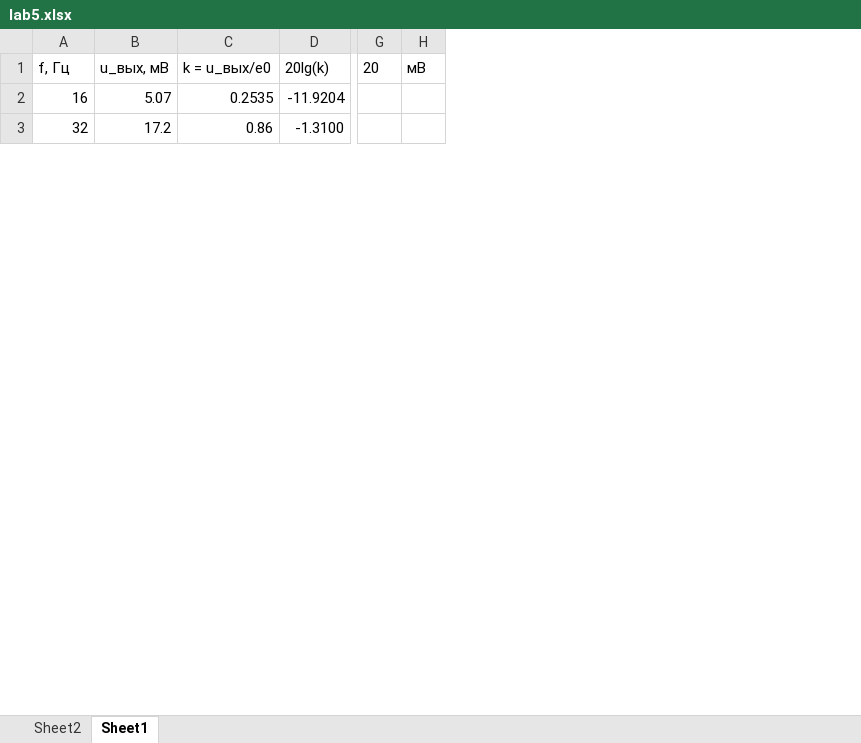
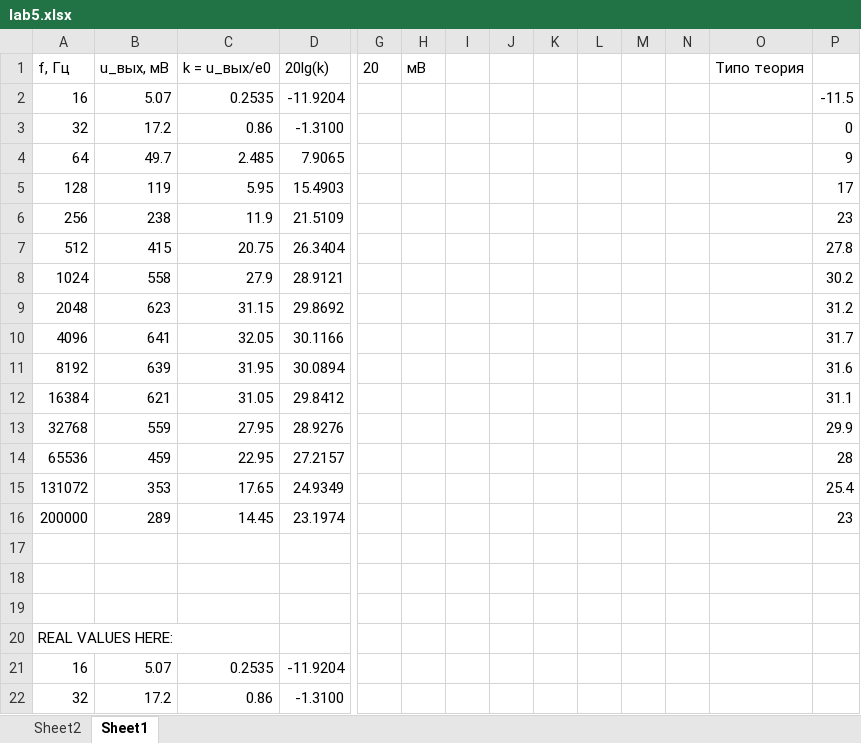
Before and after one commit to lamtev/electro-labs, an Excel workbook: lab5/lab5.xlsx, sheet Sheet1, drawn as a sheet; only a part is shown, gaps mark what is left out; values as stored, in another font and other column widths than the file's, no borders; charts and pictures not drawn; rows hold the shown columns only; the diff names each change by its address in the sheet, - before the commit and + after, or states it on an @@ line.

```diff
--- a/lab5/lab5.xlsx (sheet Sheet1)
+++ b/lab5/lab5.xlsx (sheet Sheet1)
+column I, empty
+column J, empty
+column K, empty
+column L, empty
+column M, empty
+column N, empty
+column O (Типо теория), empty
+column P, empty
+row 2: 16 | 5.07 | 0.2535 | -11.9204 |  |  |  |  |  |  |  |  |  | -11.5
+row 3: 32 | 17.2 | 0.86 | -1.3100 |  |  |  |  |  |  |  |  |  | 0
+row 4: 64 | 49.7 | 2.485 | 7.9065 |  |  |  |  |  |  |  |  |  | 9
+row 5: 128 | 119 | 5.95 | 15.4903 |  |  |  |  |  |  |  |  |  | 17
+row 6: 256 | 238 | 11.9 | 21.5109 |  |  |  |  |  |  |  |  |  | 23
+row 7: 512 | 415 | 20.75 | 26.3404 |  |  |  |  |  |  |  |  |  | 27.8
+row 8: 1024 | 558 | 27.9 | 28.9121 |  |  |  |  |  |  |  |  |  | 30.2
+row 9: 2048 | 623 | 31.15 | 29.8692 |  |  |  |  |  |  |  |  |  | 31.2
+row 10: 4096 | 641 | 32.05 | 30.1166 |  |  |  |  |  |  |  |  |  | 31.7
+row 11: 8192 | 639 | 31.95 | 30.0894 |  |  |  |  |  |  |  |  |  | 31.6
+row 12: 16384 | 621 | 31.05 | 29.8412 |  |  |  |  |  |  |  |  |  | 31.1
+row 13: 32768 | 559 | 27.95 | 28.9276 |  |  |  |  |  |  |  |  |  | 29.9
+row 14: 65536 | 459 | 22.95 | 27.2157 |  |  |  |  |  |  |  |  |  | 28
+row 15: 131072 | 353 | 17.65 | 24.9349 |  |  |  |  |  |  |  |  |  | 25.4
+row 16: 200000 | 289 | 14.45 | 23.1974 |  |  |  |  |  |  |  |  |  | 23
+row 17: (empty)
+row 18: (empty)
+row 19: (empty)
+row 20: REAL VALUES HERE:
```
Also changed, not shown: formulas that keep their value, charts or pictures, 2 other files.
